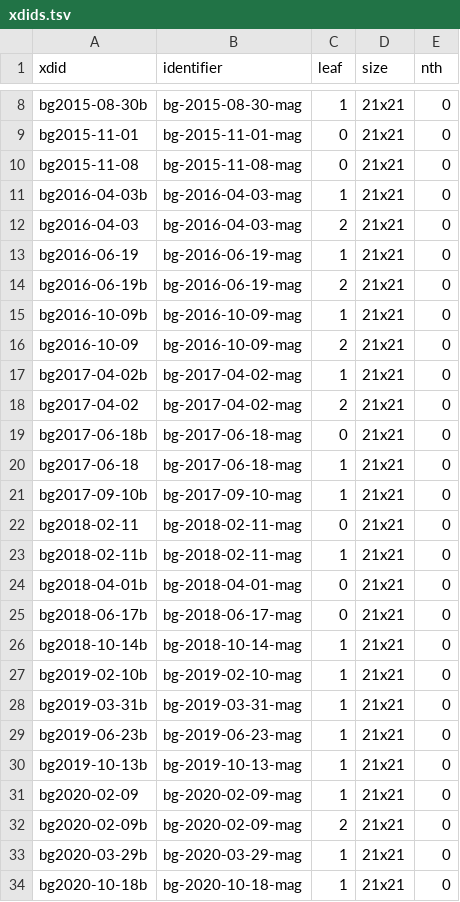
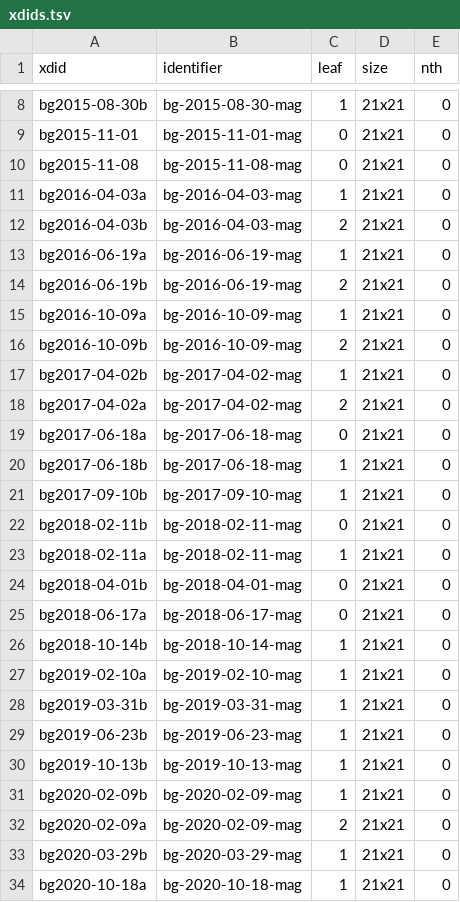
Before and after one commit to EveryPuzzleProject/bostonglobe, a TSV file: fixes/xdids.tsv, drawn as a sheet; only a part is shown, gaps mark what is left out.

```diff
--- a/fixes/xdids.tsv
+++ b/fixes/xdids.tsv
@@ -10,19 +10,19 @@ bg2015-11-01	bg-2015-11-01-mag	0	21x21	0
 bg2015-11-08	bg-2015-11-08-mag	0	21x21	0
-bg2016-04-03b	bg-2016-04-03-mag	1	21x21	0
-bg2016-04-03	bg-2016-04-03-mag	2	21x21	0
-bg2016-06-19	bg-2016-06-19-mag	1	21x21	0
+bg2016-04-03a	bg-2016-04-03-mag	1	21x21	0
+bg2016-04-03b	bg-2016-04-03-mag	2	21x21	0
+bg2016-06-19a	bg-2016-06-19-mag	1	21x21	0
 bg2016-06-19b	bg-2016-06-19-mag	2	21x21	0
-bg2016-10-09b	bg-2016-10-09-mag	1	21x21	0
-bg2016-10-09	bg-2016-10-09-mag	2	21x21	0
+bg2016-10-09a	bg-2016-10-09-mag	1	21x21	0
+bg2016-10-09b	bg-2016-10-09-mag	2	21x21	0
 bg2017-04-02b	bg-2017-04-02-mag	1	21x21	0
-bg2017-04-02	bg-2017-04-02-mag	2	21x21	0
-bg2017-06-18b	bg-2017-06-18-mag	0	21x21	0
-bg2017-06-18	bg-2017-06-18-mag	1	21x21	0
+bg2017-04-02a	bg-2017-04-02-mag	2	21x21	0
+bg2017-06-18a	bg-2017-06-18-mag	0	21x21	0
+bg2017-06-18b	bg-2017-06-18-mag	1	21x21	0
 bg2017-09-10b	bg-2017-09-10-mag	1	21x21	0
-bg2018-02-11	bg-2018-02-11-mag	0	21x21	0
-bg2018-02-11b	bg-2018-02-11-mag	1	21x21	0
+bg2018-02-11b	bg-2018-02-11-mag	0	21x21	0
+bg2018-02-11a	bg-2018-02-11-mag	1	21x21	0
 bg2018-04-01b	bg-2018-04-01-mag	0	21x21	0
-bg2018-06-17b	bg-2018-06-17-mag	0	21x21	0
+bg2018-06-17a	bg-2018-06-17-mag	0	21x21	0
 bg2018-10-14b	bg-2018-10-14-mag	1	21x21	0
-bg2019-02-10b	bg-2019-02-10-mag	1	21x21	0
+bg2019-02-10a	bg-2019-02-10-mag	1	21x21	0
 bg2019-03-31b	bg-2019-03-31-mag	1	21x21	0
@@ -30,5 +30,5 @@ bg2019-06-23b	bg-2019-06-23-mag	1	21x21	0
 bg2019-10-13b	bg-2019-10-13-mag	1	21x21	0
-bg2020-02-09	bg-2020-02-09-mag	1	21x21	0
-bg2020-02-09b	bg-2020-02-09-mag	2	21x21	0
+bg2020-02-09b	bg-2020-02-09-mag	1	21x21	0
+bg2020-02-09a	bg-2020-02-09-mag	2	21x21	0
 bg2020-03-29b	bg-2020-03-29-mag	1	21x21	0
-bg2020-10-18b	bg-2020-10-18-mag	1	21x21	0
+bg2020-10-18a	bg-2020-10-18-mag	1	21x21	0
```
Also changed, not shown: 20 other files.
